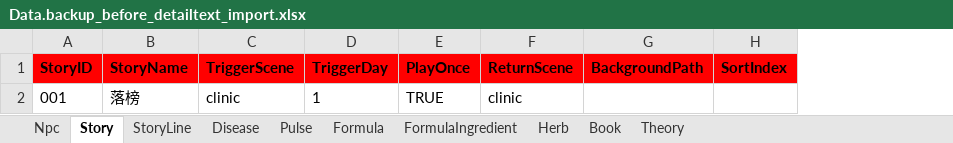
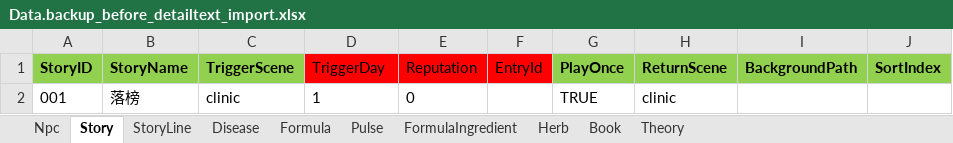
Before and after one commit to lqc19891229/Doctor, an Excel workbook: DataTables/Data.backup_before_detailtext_import.xlsx, sheet Story, drawn as a sheet; values as stored, in another font and other column widths than the file's, no borders; addresses are those after the commit; the diff names each change by its address in the sheet, - before the commit and + after, or states it on an @@ line.

```diff
--- a/DataTables/Data.backup_before_detailtext_import.xlsx (sheet Story)
+++ b/DataTables/Data.backup_before_detailtext_import.xlsx (sheet Story)
@@ sheet tab order changed: Npc | Story | StoryLine | Disease | Formula | Pulse | FormulaIngredient | Herb | Book | Theory @@
+column E (Reputation), row 2: 0
+column F (EntryId), empty
-A1:C1 fill: #FF0000
+A1:C1 fill: #92D050
-D1 bold: on
+D1 bold: off
-G1:J1 fill: #FF0000
+G1:J1 fill: #92D050
```
Also changed, not shown: sheet StoryLine, sheet Disease, sheet Book, sheet Theory, sheet Herb, sheet Formula, DataTables/Data.xlsx, DataTables/DetailText/剧情/001落榜.xlsx, 15 other files.
